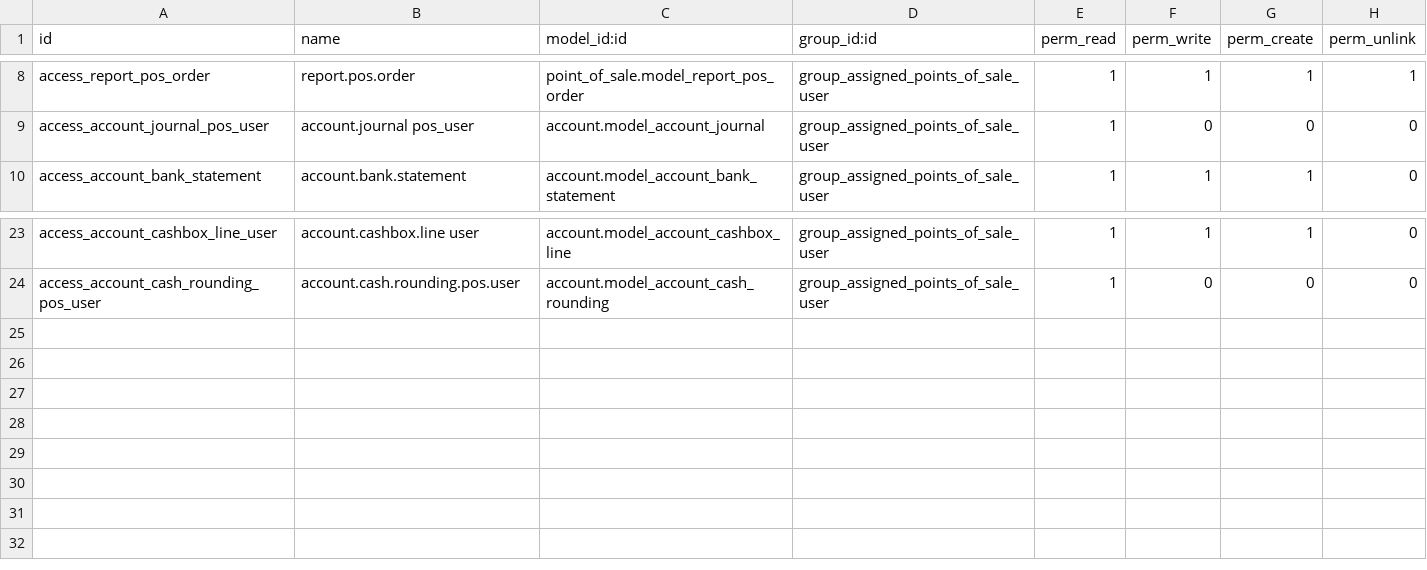
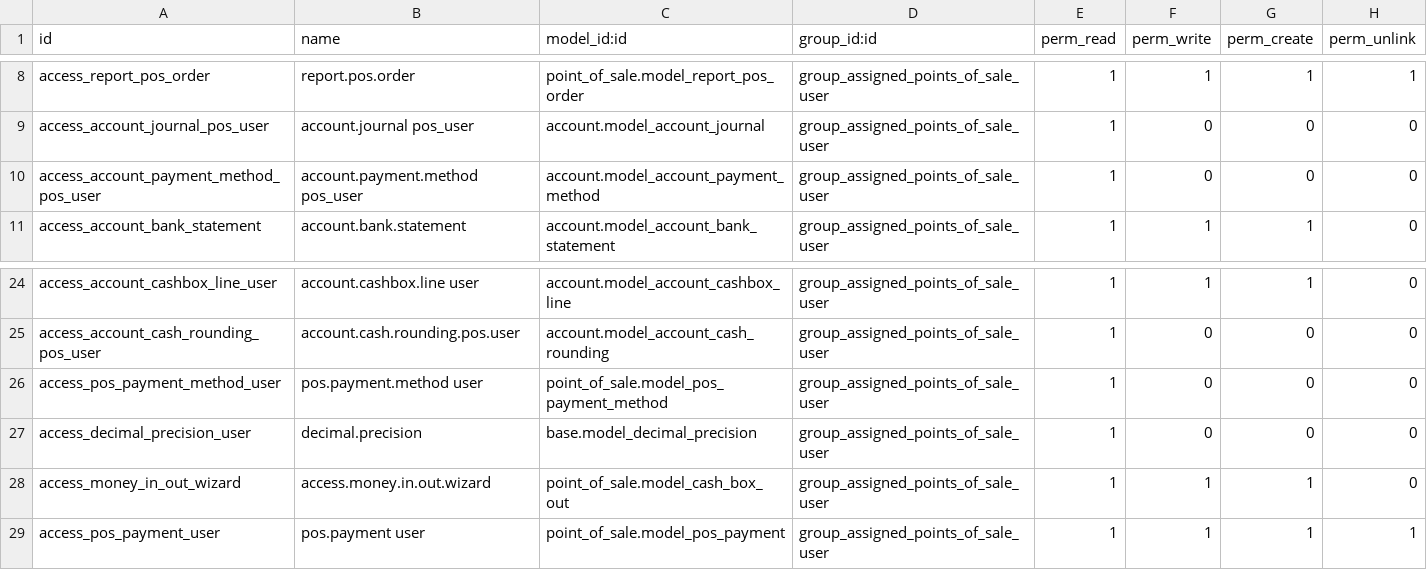
Before and after one commit to OCA/pos, a CSV file: pos_user_restriction/security/ir.model.access.csv, drawn as a sheet; only a part is shown, gaps mark what is left out.

Commit message:
[MIG] pos_user_restriction: Migration to 14.0

```diff
--- a/pos_user_restriction/security/ir.model.access.csv
+++ b/pos_user_restriction/security/ir.model.access.csv
@@ -9,2 +9,3 @@ access_report_pos_order,report.pos.order,point_of_sale.model_report_pos_order,gr
 access_account_journal_pos_user,account.journal pos_user,account.model_account_journal,group_assigned_points_of_sale_user,1,0,0,0
+access_account_payment_method_pos_user,account.payment.method pos_user,account.model_account_payment_method,group_assigned_points_of_sale_user,1,0,0,0
 access_account_bank_statement,account.bank.statement,account.model_account_bank_statement,group_assigned_points_of_sale_user,1,1,1,0
@@ -24 +25,5 @@ access_account_cashbox_line_user,account.cashbox.line user,account.model_account
 access_account_cash_rounding_pos_user,account.cash.rounding.pos.user,account.model_account_cash_rounding,group_assigned_points_of_sale_user,1,0,0,0
+access_pos_payment_method_user,pos.payment.method user,point_of_sale.model_pos_payment_method,group_assigned_points_of_sale_user,1,0,0,0
+access_decimal_precision_user,decimal.precision,base.model_decimal_precision,group_assigned_points_of_sale_user,1,0,0,0
+access_money_in_out_wizard,access.money.in.out.wizard,point_of_sale.model_cash_box_out,group_assigned_points_of_sale_user,1,1,1,0
+access_pos_payment_user,pos.payment user,point_of_sale.model_pos_payment,group_assigned_points_of_sale_user,1,1,1,1
```
Also changed, not shown: 6 other files.
